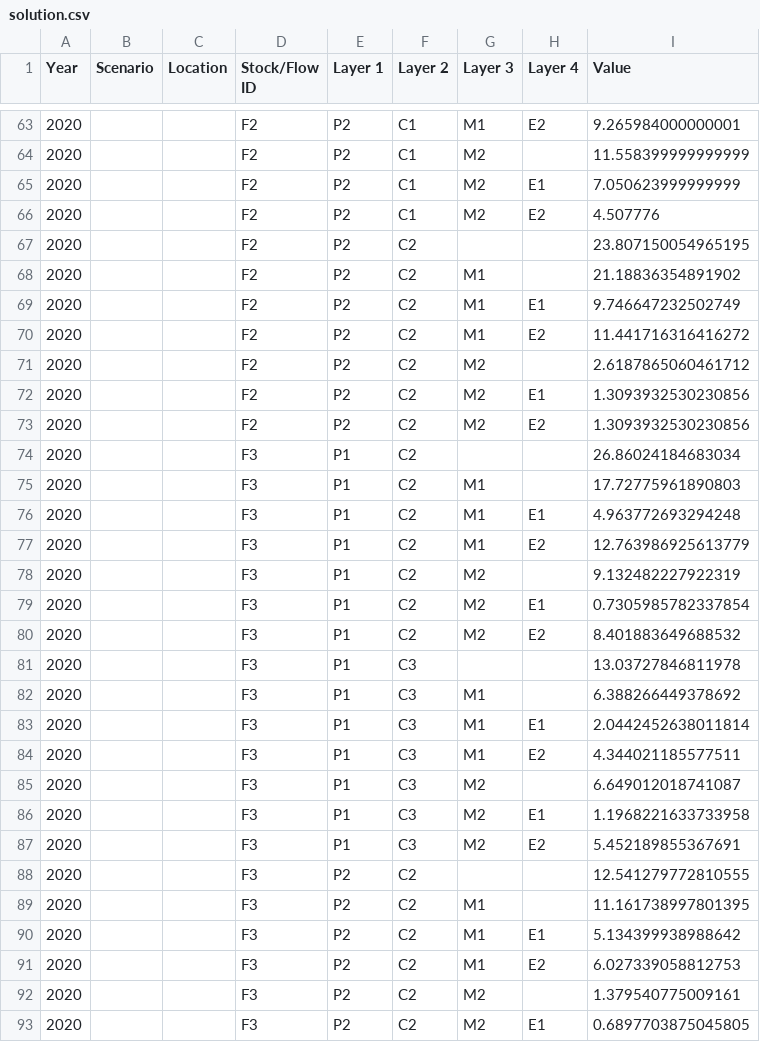
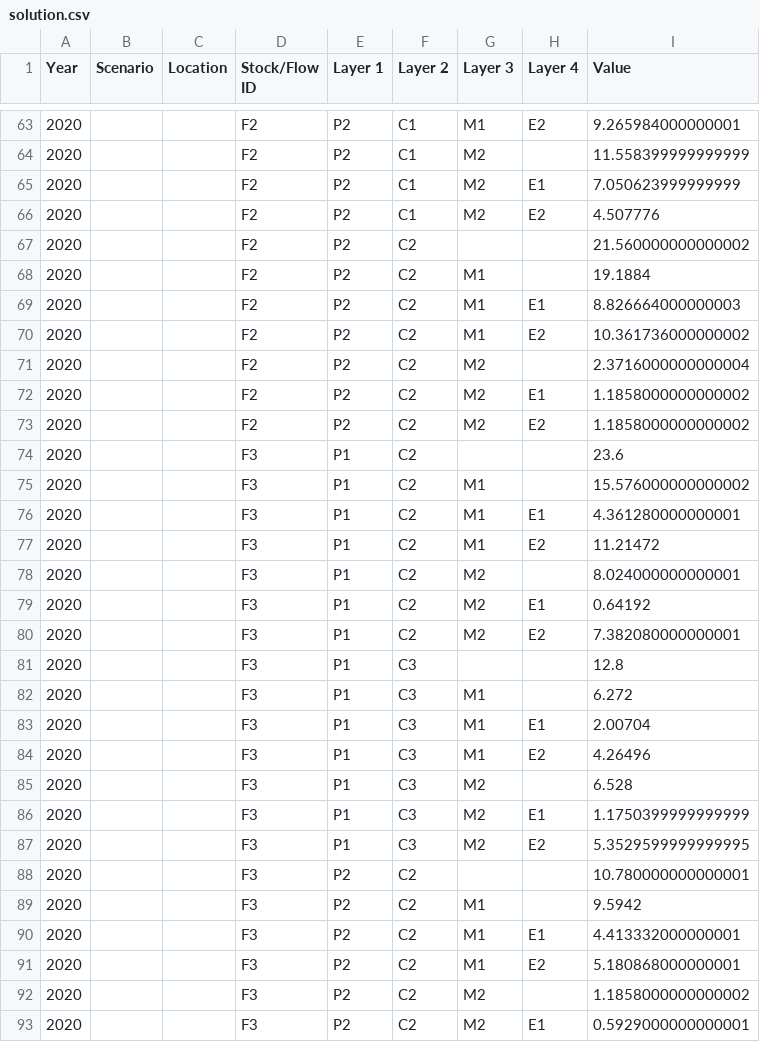
Before and after one commit to FutuRaM-Project/Recovery-Model, a CSV file: data_folder/basic_test/output_data/solution.csv, drawn as a sheet; only a part is shown, gaps mark what is left out; the diff covers the shown part only.

```diff
--- a/data_folder/basic_test/output_data/solution.csv
+++ b/data_folder/basic_test/output_data/solution.csv
@@ -66,28 +66,28 @@ Year,Scenario,Location,Stock/Flow ID,Layer 1,Layer 2,Layer 3,Layer 4,Value
 2020,,,F2,P2,C1,M2,E2,4.507776
-2020,,,F2,P2,C2,,,23.807150054965195
-2020,,,F2,P2,C2,M1,,21.18836354891902
-2020,,,F2,P2,C2,M1,E1,9.746647232502749
-2020,,,F2,P2,C2,M1,E2,11.441716316416272
-2020,,,F2,P2,C2,M2,,2.6187865060461712
-2020,,,F2,P2,C2,M2,E1,1.3093932530230856
-2020,,,F2,P2,C2,M2,E2,1.3093932530230856
-2020,,,F3,P1,C2,,,26.86024184683034
-2020,,,F3,P1,C2,M1,,17.72775961890803
-2020,,,F3,P1,C2,M1,E1,4.963772693294248
-2020,,,F3,P1,C2,M1,E2,12.763986925613779
-2020,,,F3,P1,C2,M2,,9.132482227922319
-2020,,,F3,P1,C2,M2,E1,0.7305985782337854
-2020,,,F3,P1,C2,M2,E2,8.401883649688532
-2020,,,F3,P1,C3,,,13.03727846811978
-2020,,,F3,P1,C3,M1,,6.388266449378692
-2020,,,F3,P1,C3,M1,E1,2.0442452638011814
-2020,,,F3,P1,C3,M1,E2,4.344021185577511
-2020,,,F3,P1,C3,M2,,6.649012018741087
-2020,,,F3,P1,C3,M2,E1,1.1968221633733958
-2020,,,F3,P1,C3,M2,E2,5.452189855367691
-2020,,,F3,P2,C2,,,12.541279772810555
-2020,,,F3,P2,C2,M1,,11.161738997801395
-2020,,,F3,P2,C2,M1,E1,5.134399938988642
-2020,,,F3,P2,C2,M1,E2,6.027339058812753
-2020,,,F3,P2,C2,M2,,1.379540775009161
-2020,,,F3,P2,C2,M2,E1,0.6897703875045805
+2020,,,F2,P2,C2,,,21.560000000000002
+2020,,,F2,P2,C2,M1,,19.1884
+2020,,,F2,P2,C2,M1,E1,8.826664000000003
+2020,,,F2,P2,C2,M1,E2,10.361736000000002
+2020,,,F2,P2,C2,M2,,2.3716000000000004
+2020,,,F2,P2,C2,M2,E1,1.1858000000000002
+2020,,,F2,P2,C2,M2,E2,1.1858000000000002
+2020,,,F3,P1,C2,,,23.6
+2020,,,F3,P1,C2,M1,,15.576000000000002
+2020,,,F3,P1,C2,M1,E1,4.361280000000001
+2020,,,F3,P1,C2,M1,E2,11.21472
+2020,,,F3,P1,C2,M2,,8.024000000000001
+2020,,,F3,P1,C2,M2,E1,0.64192
+2020,,,F3,P1,C2,M2,E2,7.382080000000001
+2020,,,F3,P1,C3,,,12.8
+2020,,,F3,P1,C3,M1,,6.272
+2020,,,F3,P1,C3,M1,E1,2.00704
+2020,,,F3,P1,C3,M1,E2,4.26496
+2020,,,F3,P1,C3,M2,,6.528
+2020,,,F3,P1,C3,M2,E1,1.1750399999999999
+2020,,,F3,P1,C3,M2,E2,5.3529599999999995
+2020,,,F3,P2,C2,,,10.780000000000001
+2020,,,F3,P2,C2,M1,,9.5942
+2020,,,F3,P2,C2,M1,E1,4.413332000000001
+2020,,,F3,P2,C2,M1,E2,5.180868000000001
+2020,,,F3,P2,C2,M2,,1.1858000000000002
+2020,,,F3,P2,C2,M2,E1,0.5929000000000001
```
Also changed, not shown: 79 edited cells elsewhere in this file, 3 other files.
